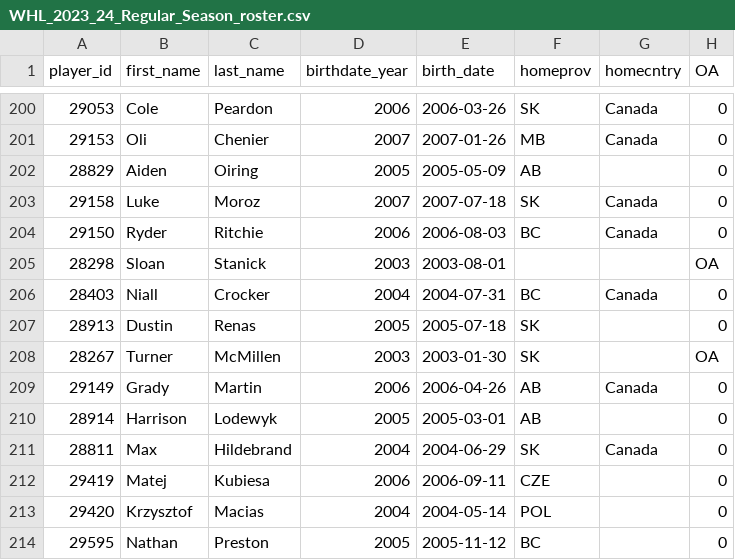
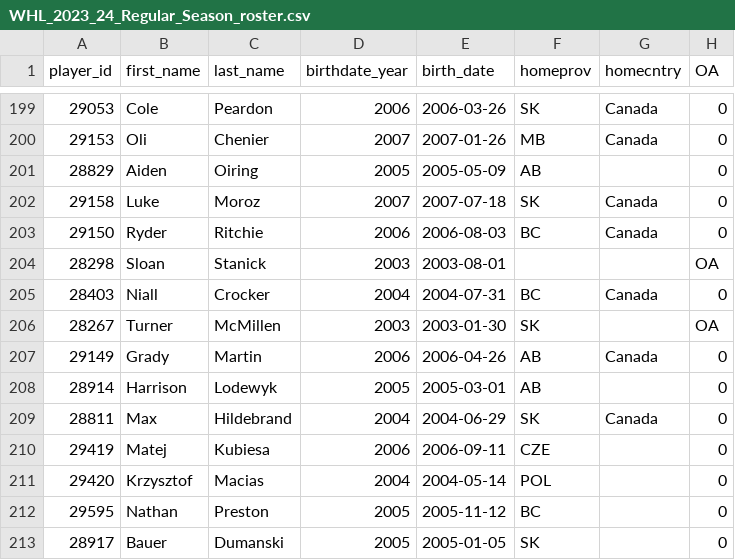
Before and after one commit to lennonay/Prospect_scraper, a CSV file: data/roster/WHL_2023_24_Regular_Season_roster.csv, drawn as a sheet; only a part is shown, gaps mark what is left out; the shorter side is filled out with more unchanged rows; the diff covers the shown part only.

```diff
--- a/data/roster/WHL_2023_24_Regular_Season_roster.csv
+++ b/data/roster/WHL_2023_24_Regular_Season_roster.csv
@@ -206,3 +205,2 @@ player_id,first_name,last_name,birthdate_year,birth_date,homeprov,homecntry,OA
 28403,Niall,Crocker,2004,2004-07-31,BC,Canada,0
-28913,Dustin,Renas,2005,2005-07-18,SK,,0
 28267,Turner,McMillen,2003,2003-01-30,SK,,OA
```
Also changed, not shown: 1 added row and 4 removed rows elsewhere in this file, 2 other files.
